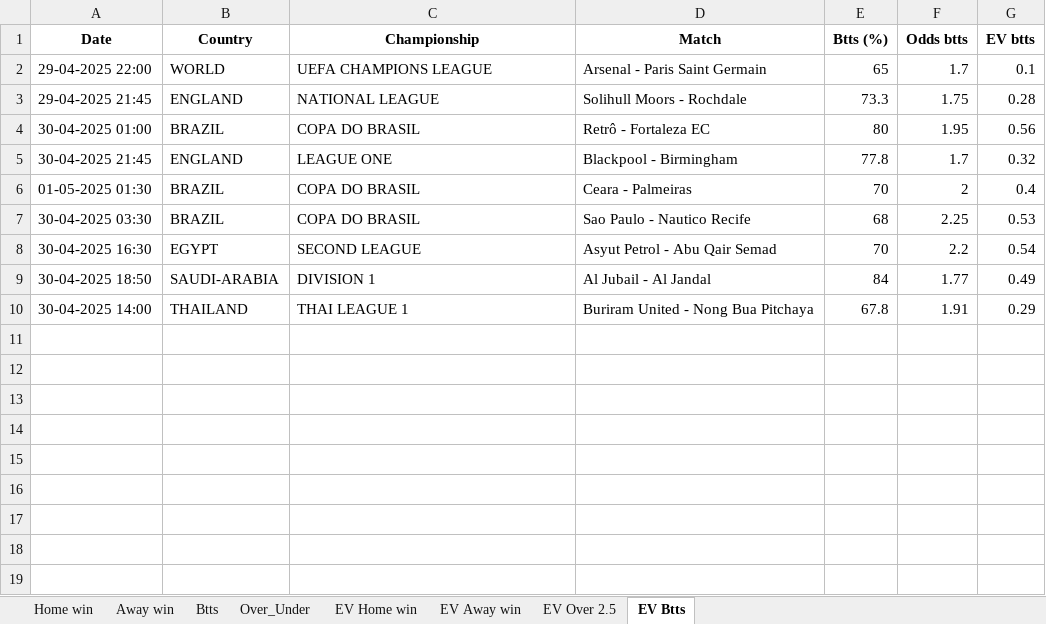
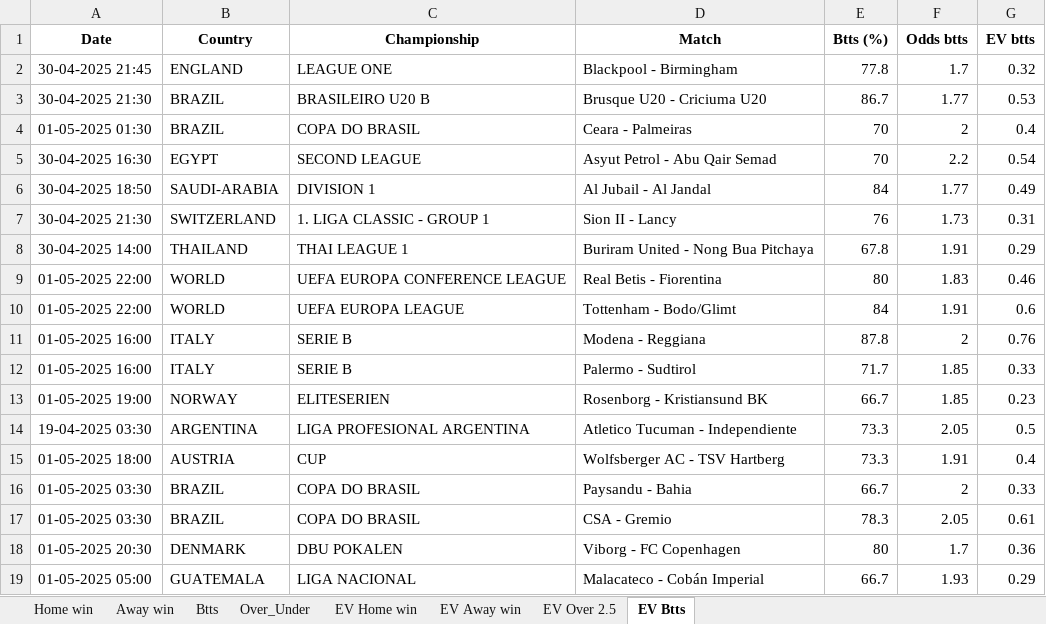
Before and after one commit to dcosta-da/soccer_predictions_scraper, an Excel workbook: scraper/data/betclever_predictions.xlsx, sheet EV Btts, drawn as a sheet; values as stored, in another font and other column widths than the file's, no borders; removed rows and columns are numbered as before the commit, all else as after; the diff names each change by its address in the sheet, - before the commit and + after, or states it on an @@ line.

```diff
--- a/scraper/data/betclever_predictions.xlsx (sheet EV Btts)
+++ b/scraper/data/betclever_predictions.xlsx (sheet EV Btts)
-row 2: 29-04-2025 22:00 | WORLD | UEFA CHAMPIONS LEAGUE | Arsenal - Paris Saint Germain | 65 | 1.7 | 0.1
-row 3: 29-04-2025 21:45 | ENGLAND | NATIONAL LEAGUE | Solihull Moors - Rochdale | 73.3 | 1.75 | 0.28
-row 4: 30-04-2025 01:00 | BRAZIL | COPA DO BRASIL | Retrô - Fortaleza EC | 80 | 1.95 | 0.56
+row 3: 30-04-2025 21:30 | BRAZIL | BRASILEIRO U20 B | Brusque U20 - Criciuma U20 | 86.7 | 1.77 | 0.53
-row 7: 30-04-2025 03:30 | BRAZIL | COPA DO BRASIL | Sao Paulo - Nautico Recife | 68 | 2.25 | 0.53
+row 7: 30-04-2025 21:30 | SWITZERLAND | 1. LIGA CLASSIC - GROUP 1 | Sion II - Lancy | 76 | 1.73 | 0.31
+row 9: 01-05-2025 22:00 | WORLD | UEFA EUROPA CONFERENCE LEAGUE | Real Betis - Fiorentina | 80 | 1.83 | 0.46
+row 10: 01-05-2025 22:00 | WORLD | UEFA EUROPA LEAGUE | Tottenham - Bodo/Glimt | 84 | 1.91 | 0.6
+row 11: 01-05-2025 16:00 | ITALY | SERIE B | Modena - Reggiana | 87.8 | 2 | 0.76
+row 12: 01-05-2025 16:00 | ITALY | SERIE B | Palermo - Sudtirol | 71.7 | 1.85 | 0.33
+row 13: 01-05-2025 19:00 | NORWAY | ELITESERIEN | Rosenborg - Kristiansund BK | 66.7 | 1.85 | 0.23
+row 14: 19-04-2025 03:30 | ARGENTINA | LIGA PROFESIONAL ARGENTINA | Atletico Tucuman - Independiente | 73.3 | 2.05 | 0.5
+row 15: 01-05-2025 18:00 | AUSTRIA | CUP | Wolfsberger AC - TSV Hartberg | 73.3 | 1.91 | 0.4
+row 16: 01-05-2025 03:30 | BRAZIL | COPA DO BRASIL | Paysandu - Bahia | 66.7 | 2 | 0.33
+row 17: 01-05-2025 03:30 | BRAZIL | COPA DO BRASIL | CSA - Gremio | 78.3 | 2.05 | 0.61
+row 18: 01-05-2025 20:30 | DENMARK | DBU POKALEN | Viborg - FC Copenhagen | 80 | 1.7 | 0.36
+row 19: 01-05-2025 05:00 | GUATEMALA | LIGA NACIONAL | Malacateco - Cobán Imperial | 66.7 | 1.93 | 0.29
```
Also changed, not shown: sheet EV Home win, sheet EV Away win, sheet Over_Under, sheet EV Over 2.5, sheet Btts, sheet Home win, 1 more sheet.
